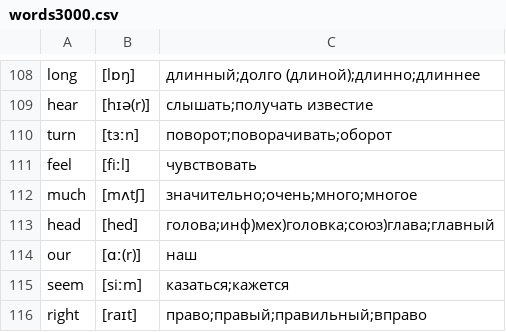
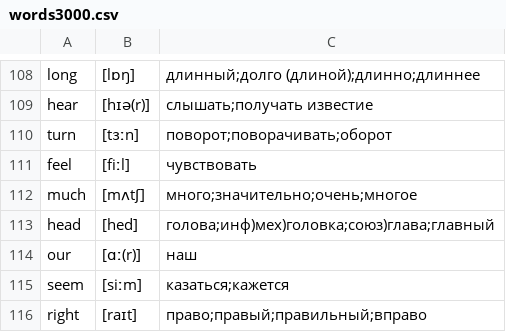
Before and after one commit to kotvickiy/english3000, a CSV file: words3000.csv, drawn as a sheet; only a part is shown, gaps mark what is left out.

Commit message:
com

```diff
--- a/words3000.csv
+++ b/words3000.csv
@@ -111,3 +111,3 @@ turn,[tɜːn],поворот;поворачивать;оборот
 feel,[fiːl],чувствовать
-much,[mʌtʃ],значительно;очень;много;многое
+much,[mʌtʃ],много;значительно;очень;многое
 head,[hed],голова;инф)мех)головка;союз)глава;главный
```
